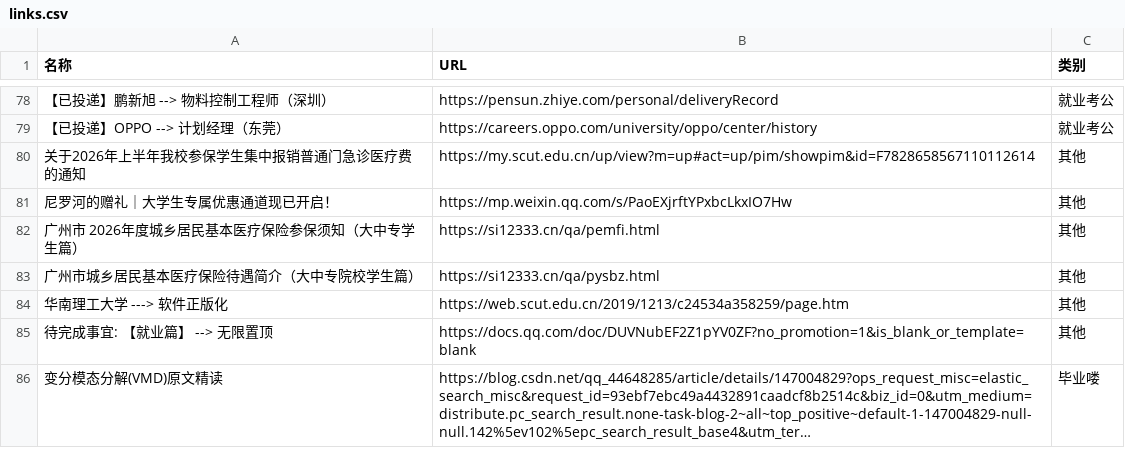
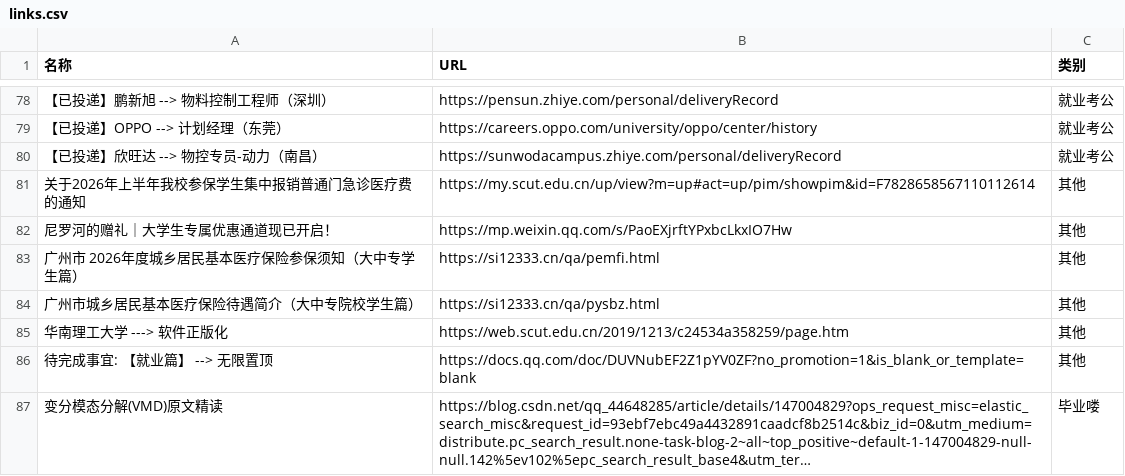
Before and after one commit to wwff3170-debug/link-manager, a CSV file: links.csv, drawn as a sheet; only a part is shown, gaps mark what is left out; long unchanged cells end in …; the diff names each change by its address in the sheet, - before the commit and + after, or states it on an @@ line.

Commit message:
更新链接数据

```diff
--- a/links.csv
+++ b/links.csv
+row 80: 【已投递】欣旺达 --> 物控专员-动力（南昌） | https://sunwodacampus.zhiye.com/personal/deliveryRecord | 就业考公
```
